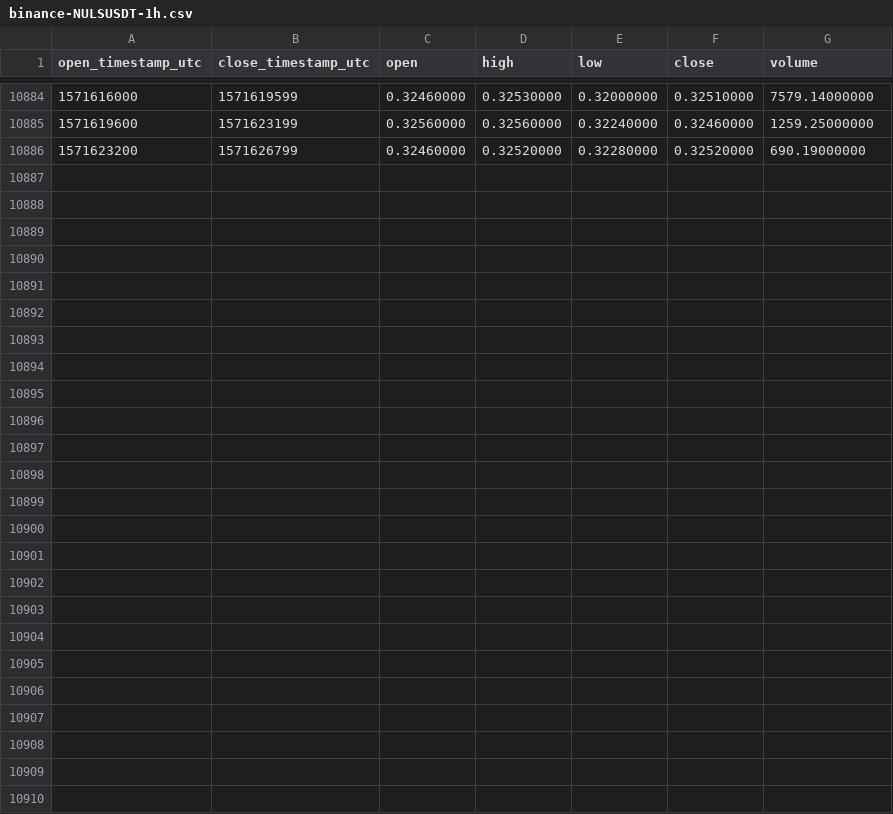
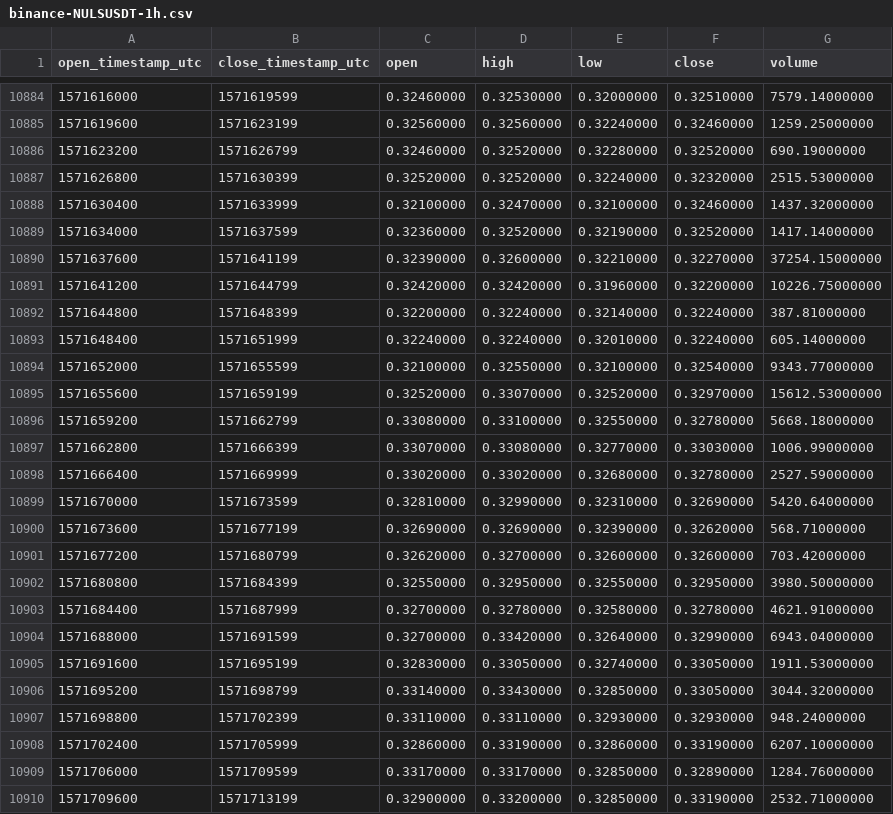
Before and after one commit to cryptobigbro/binance-NULSUSDT, a CSV file: binance-NULSUSDT-1h.csv, drawn as a sheet; only a part is shown, gaps mark what is left out; the diff names each change by its address in the sheet, - before the commit and + after, or states it on an @@ line.

Commit message:
Update OHLCV data.

```diff
--- a/binance-NULSUSDT-1h.csv
+++ b/binance-NULSUSDT-1h.csv
+row 10887: 1571626800 | 1571630399 | 0.32520000 | 0.32520000 | 0.32240000 | 0.32320000 | 2515.53000000
+row 10888: 1571630400 | 1571633999 | 0.32100000 | 0.32470000 | 0.32100000 | 0.32460000 | 1437.32000000
+row 10889: 1571634000 | 1571637599 | 0.32360000 | 0.32520000 | 0.32190000 | 0.32520000 | 1417.14000000
+row 10890: 1571637600 | 1571641199 | 0.32390000 | 0.32600000 | 0.32210000 | 0.32270000 | 37254.15000000
+row 10891: 1571641200 | 1571644799 | 0.32420000 | 0.32420000 | 0.31960000 | 0.32200000 | 10226.75000000
+row 10892: 1571644800 | 1571648399 | 0.32200000 | 0.32240000 | 0.32140000 | 0.32240000 | 387.81000000
+row 10893: 1571648400 | 1571651999 | 0.32240000 | 0.32240000 | 0.32010000 | 0.32240000 | 605.14000000
+row 10894: 1571652000 | 1571655599 | 0.32100000 | 0.32550000 | 0.32100000 | 0.32540000 | 9343.77000000
+row 10895: 1571655600 | 1571659199 | 0.32520000 | 0.33070000 | 0.32520000 | 0.32970000 | 15612.53000000
+row 10896: 1571659200 | 1571662799 | 0.33080000 | 0.33100000 | 0.32550000 | 0.32780000 | 5668.18000000
+row 10897: 1571662800 | 1571666399 | 0.33070000 | 0.33080000 | 0.32770000 | 0.33030000 | 1006.99000000
+row 10898: 1571666400 | 1571669999 | 0.33020000 | 0.33020000 | 0.32680000 | 0.32780000 | 2527.59000000
+row 10899: 1571670000 | 1571673599 | 0.32810000 | 0.32990000 | 0.32310000 | 0.32690000 | 5420.64000000
+row 10900: 1571673600 | 1571677199 | 0.32690000 | 0.32690000 | 0.32390000 | 0.32620000 | 568.71000000
+row 10901: 1571677200 | 1571680799 | 0.32620000 | 0.32700000 | 0.32600000 | 0.32600000 | 703.42000000
+row 10902: 1571680800 | 1571684399 | 0.32550000 | 0.32950000 | 0.32550000 | 0.32950000 | 3980.50000000
+row 10903: 1571684400 | 1571687999 | 0.32700000 | 0.32780000 | 0.32580000 | 0.32780000 | 4621.91000000
+row 10904: 1571688000 | 1571691599 | 0.32700000 | 0.33420000 | 0.32640000 | 0.32990000 | 6943.04000000
+row 10905: 1571691600 | 1571695199 | 0.32830000 | 0.33050000 | 0.32740000 | 0.33050000 | 1911.53000000
+row 10906: 1571695200 | 1571698799 | 0.33140000 | 0.33430000 | 0.32850000 | 0.33050000 | 3044.32000000
+row 10907: 1571698800 | 1571702399 | 0.33110000 | 0.33110000 | 0.32930000 | 0.32930000 | 948.24000000
+row 10908: 1571702400 | 1571705999 | 0.32860000 | 0.33190000 | 0.32860000 | 0.33190000 | 6207.10000000
+row 10909: 1571706000 | 1571709599 | 0.33170000 | 0.33170000 | 0.32850000 | 0.32890000 | 1284.76000000
+row 10910: 1571709600 | 1571713199 | 0.32900000 | 0.33200000 | 0.32850000 | 0.33190000 | 2532.71000000
```
Also changed, not shown: binance-NULSUSDT-1d.csv.
